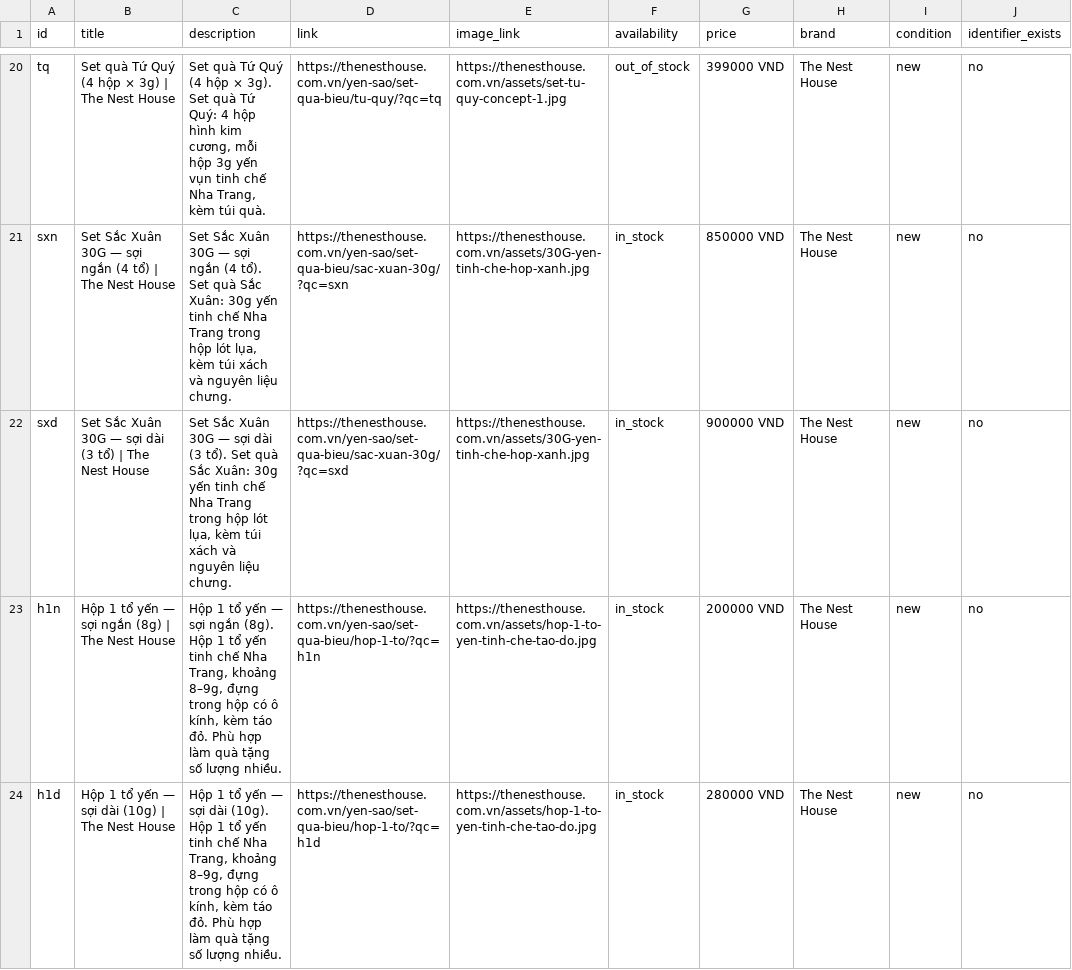
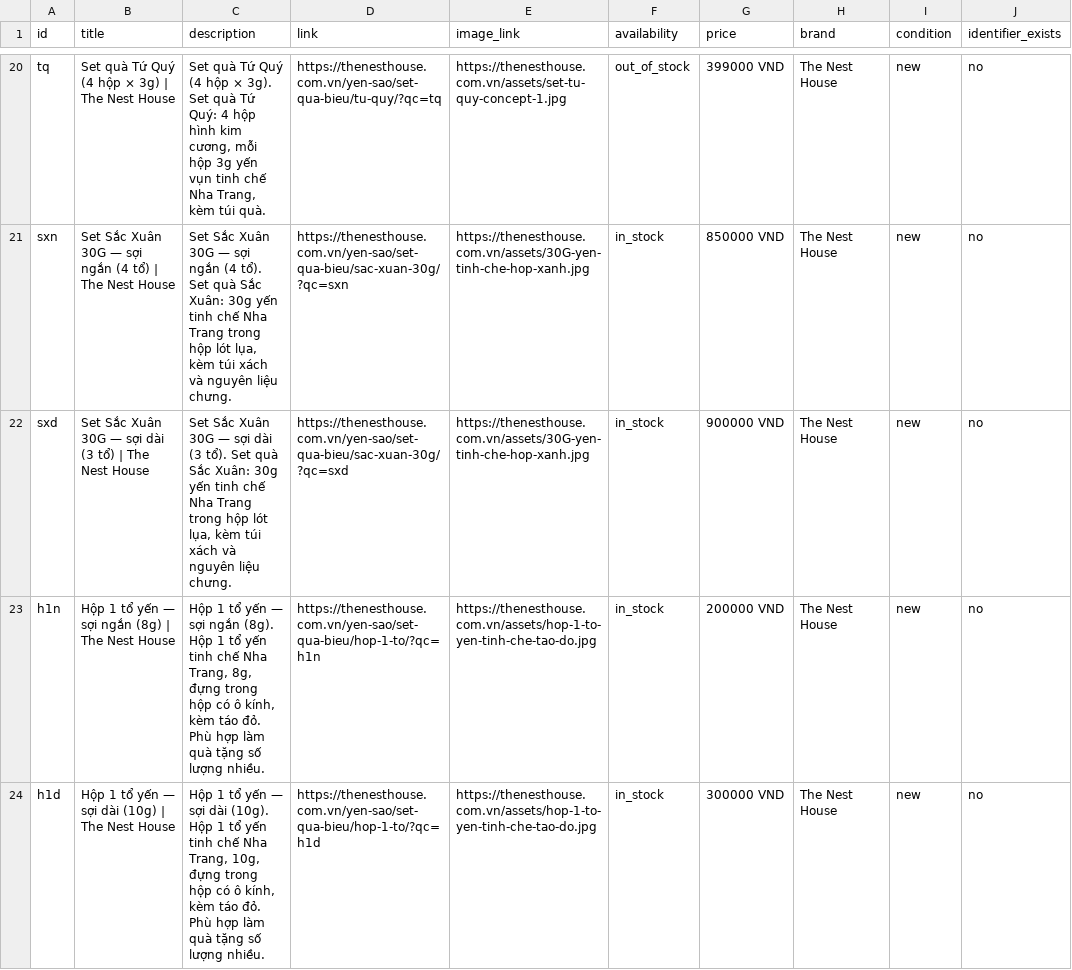
Before and after one commit to nguyenanhtuhp1987-vietnam/tnh-home, a TSV file: feed/google-merchant.tsv, drawn as a sheet; only a part is shown, gaps mark what is left out; the diff names each change by its address in the sheet, - before the commit and + after, or states it on an @@ line.

```diff
--- a/feed/google-merchant.tsv
+++ b/feed/google-merchant.tsv
-C23 (description): …Nha Trang, khoảng 8–9g, đựng trong…
+C23 (description): …Nha Trang, 8g, đựng trong…
-C24 (description): …Nha Trang, khoảng 8–9g, đựng trong…
+C24 (description): …Nha Trang, 10g, đựng trong…
-G24 (price): 280000 VND
+G24 (price): 300000 VND
```
Also changed, not shown: 4 other files.
